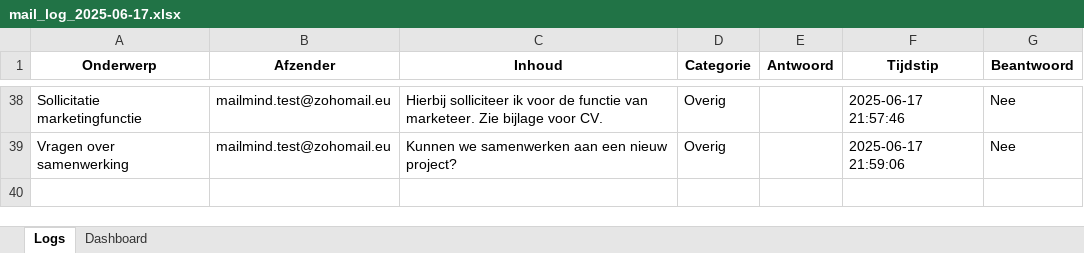
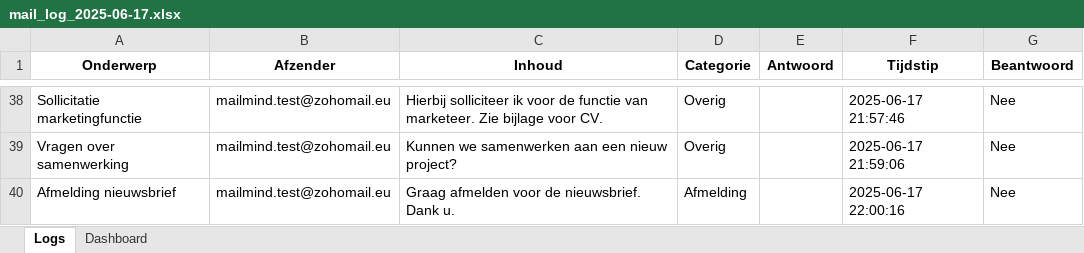
Before and after one commit to MailMind-app/streamlit-dashboard, an Excel workbook: logs/mail_log_2025-06-17.xlsx, sheet Logs, drawn as a sheet; only a part is shown, gaps mark what is left out; values as stored, in another font and other column widths than the file's, no borders; conditional formats not drawn; the diff names each change by its address in the sheet, - before the commit and + after, or states it on an @@ line.

Commit message:
Automatische test-sync: 2025-06-17 22:01:01

```diff
--- a/logs/mail_log_2025-06-17.xlsx (sheet Logs)
+++ b/logs/mail_log_2025-06-17.xlsx (sheet Logs)
+row 40: Afmelding nieuwsbrief | mailmind.test@zohomail.eu | Graag afmelden voor de nieuwsbrief. Dank u. | Afmelding |  | 2025-06-17 22:00:16 | Nee
```
Also changed, not shown: sheet Dashboard.
